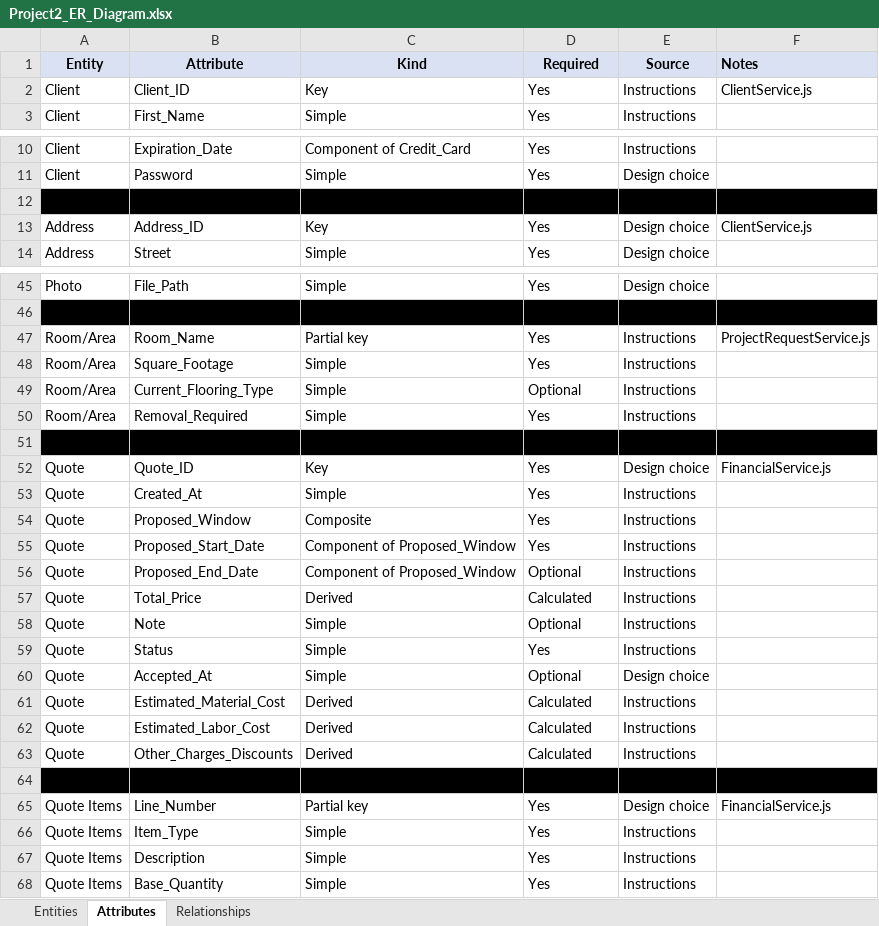
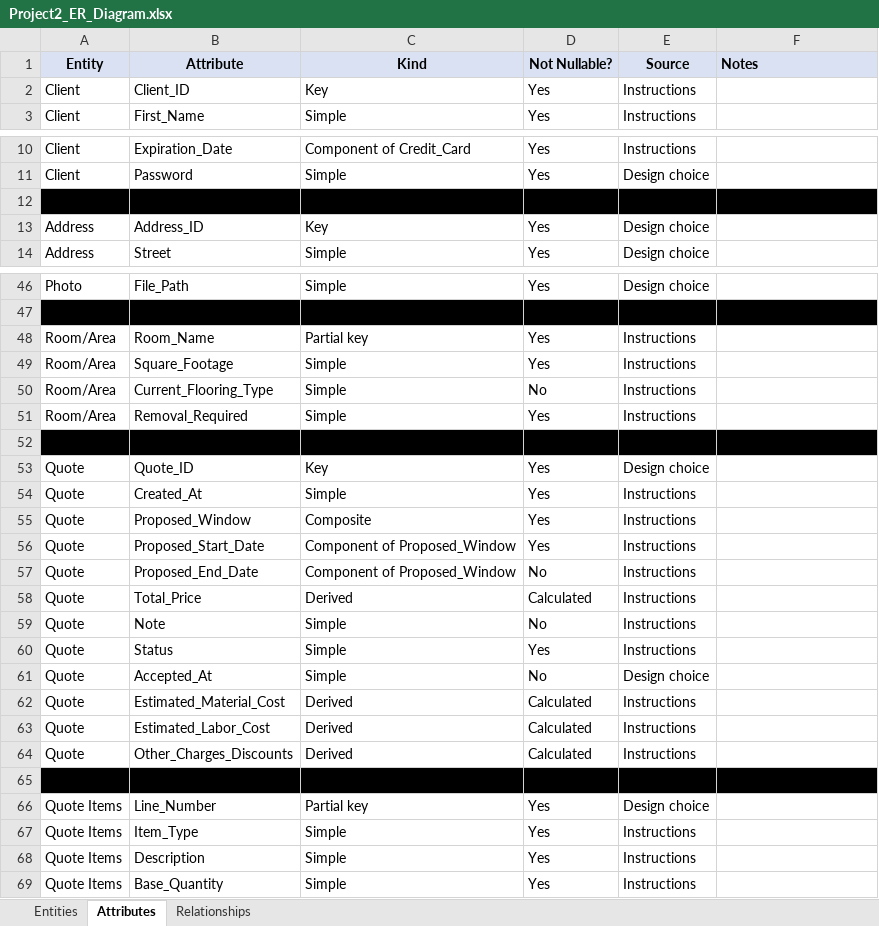
Before and after one commit to MTR4047/database_javascript, an Excel workbook: project2/Project2_ER_Diagram.xlsx, sheet Attributes, drawn as a sheet; only a part is shown, gaps mark what is left out; values as stored, in another font and other column widths than the file's, no borders; addresses are those after the commit; the diff covers the shown part only; the diff names each change by its address in the sheet, - before the commit and + after, or states it on an @@ line.

```diff
--- a/project2/Project2_ER_Diagram.xlsx (sheet Attributes)
+++ b/project2/Project2_ER_Diagram.xlsx (sheet Attributes)
-D1: Required
+D1: Not Nullable?
-F2 (Notes): ClientService.js
+F2 (Notes): (empty)
-F13 (Notes): ClientService.js
+F13 (Notes): (empty)
-F48 (Notes): ProjectRequestService.js
+F48 (Notes): (empty)
-D50 (Not Nullable?): Optional
+D50 (Not Nullable?): No
-F53 (Notes): FinancialService.js
+F53 (Notes): (empty)
-D57 (Not Nullable?): Optional
+D57 (Not Nullable?): No
-D59 (Not Nullable?): Optional
+D59 (Not Nullable?): No
-D61 (Not Nullable?): Optional
+D61 (Not Nullable?): No
-F66 (Notes): FinancialService.js
+F66 (Notes): (empty)
```
Also changed, not shown: 1 added row and 24 edited cells elsewhere in this sheet, sheet Entities, sheet Relationships, 1 other file.
